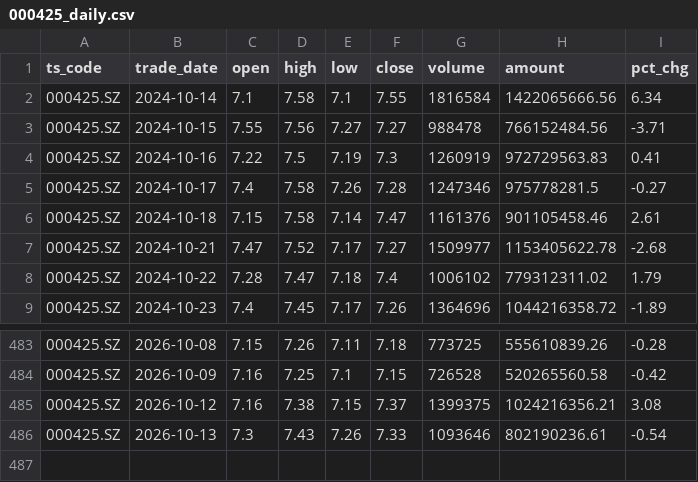
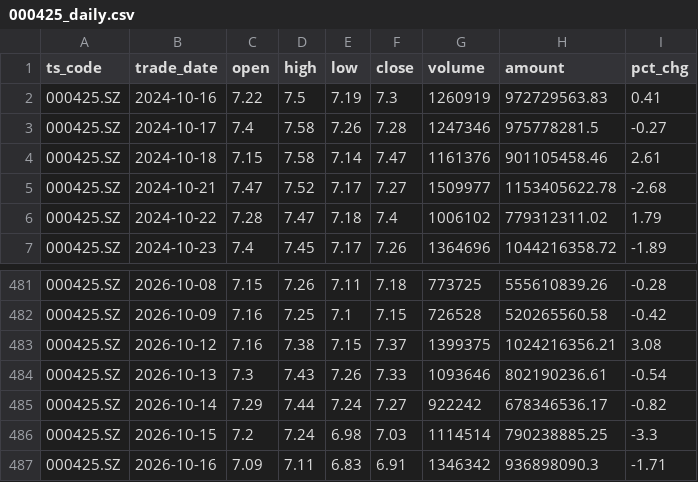
Before and after one commit to wangmx816/turtle-quant-strategy, a CSV file: data/000425_daily.csv, drawn as a sheet; only a part is shown, gaps mark what is left out; removed rows and columns are numbered as before the commit, all else as after; the diff names each change by its address in the sheet, - before the commit and + after, or states it on an @@ line.

```diff
--- a/data/000425_daily.csv
+++ b/data/000425_daily.csv
-row 2: 000425.SZ | 2024-10-14 | 7.1 | 7.58 | 7.1 | 7.55 | 1816584 | 1422065666.56 | 6.34
-row 3: 000425.SZ | 2024-10-15 | 7.55 | 7.56 | 7.27 | 7.27 | 988478 | 766152484.56 | -3.71
+row 485: 000425.SZ | 2026-10-14 | 7.29 | 7.44 | 7.24 | 7.27 | 922242 | 678346536.17 | -0.82
+row 486: 000425.SZ | 2026-10-15 | 7.2 | 7.24 | 6.98 | 7.03 | 1114514 | 790238885.25 | -3.3
+row 487: 000425.SZ | 2026-10-16 | 7.09 | 7.11 | 6.83 | 6.91 | 1346342 | 936898090.3 | -1.71
```
Also changed, not shown: data/002202_daily.csv, data/600031_daily.csv, 9 other files.
